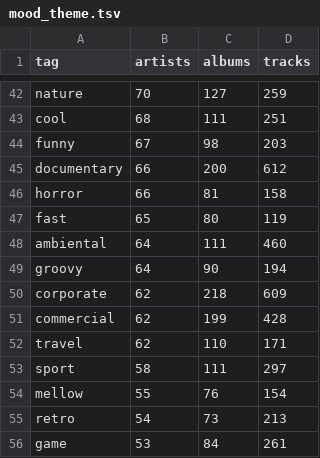
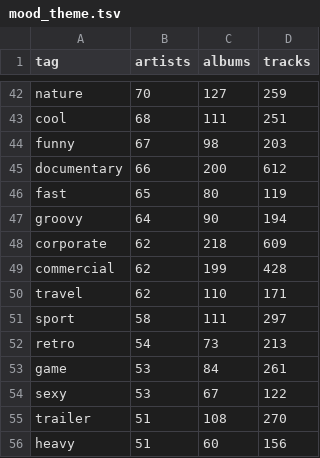
Before and after one commit to MTG/mtg-jamendo-dataset, a TSV file: stats/raw_30s_cleantags_50artists/mood_theme.tsv, drawn as a sheet; only a part is shown, gaps mark what is left out; the shorter side is filled out with more unchanged rows; the diff names each change by its address in the sheet, - before the commit and + after, or states it on an @@ line.

Commit message:
Modify script to generate mood/theme figure

```diff
--- a/stats/raw_30s_cleantags_50artists/mood_theme.tsv
+++ b/stats/raw_30s_cleantags_50artists/mood_theme.tsv
-row 46: horror | 66 | 81 | 158
-row 48: ambiental | 64 | 111 | 460
-row 54: mellow | 55 | 76 | 154
```
Also changed, not shown: 8 other files.
